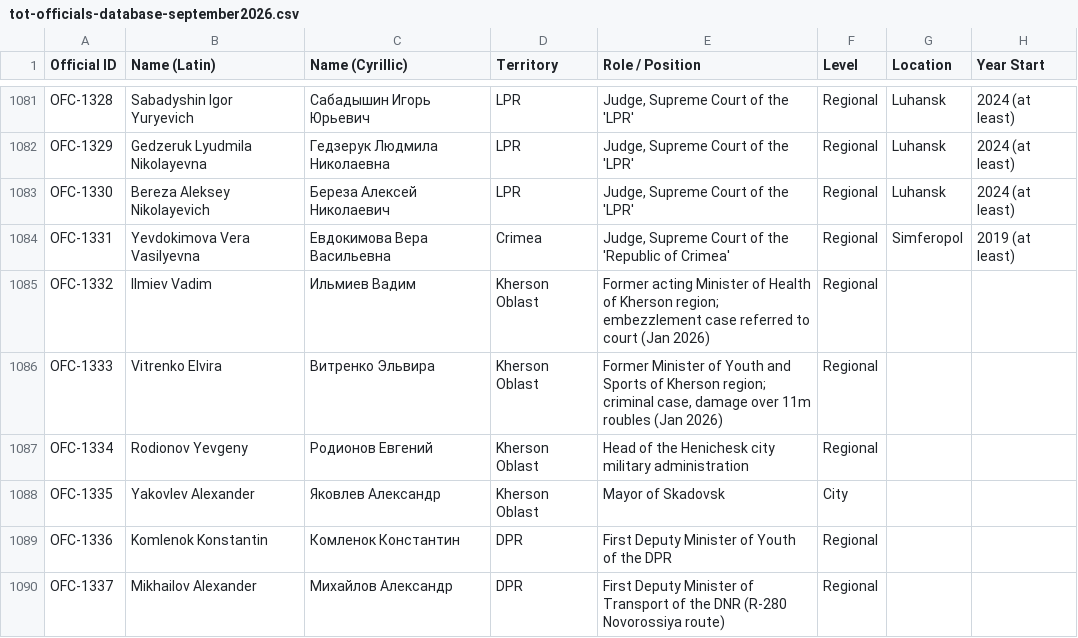
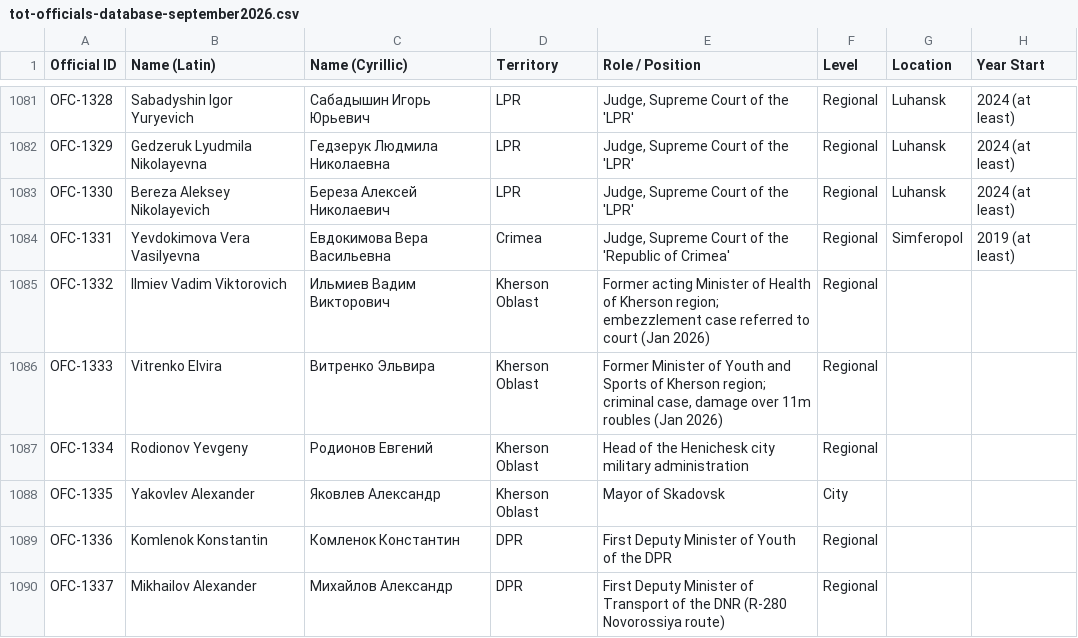
Before and after one commit to TOTINSIGHTS/tot-insights, a CSV file: assets/downloads/tot-officials-database-september2026.csv, drawn as a sheet; only a part is shown, gaps mark what is left out; the diff names each change by its address in the sheet, - before the commit and + after, or states it on an @@ line.

```diff
--- a/assets/downloads/tot-officials-database-september2026.csv
+++ b/assets/downloads/tot-officials-database-september2026.csv
-B1085 (Name (Latin)): Ilmiev Vadim
+B1085 (Name (Latin)): Ilmiev Vadim Viktorovich
-C1085 (Name (Cyrillic)): Ильмиев Вадим
+C1085 (Name (Cyrillic)): Ильмиев Вадим Викторович
```
Also changed, not shown: 1 other file.
